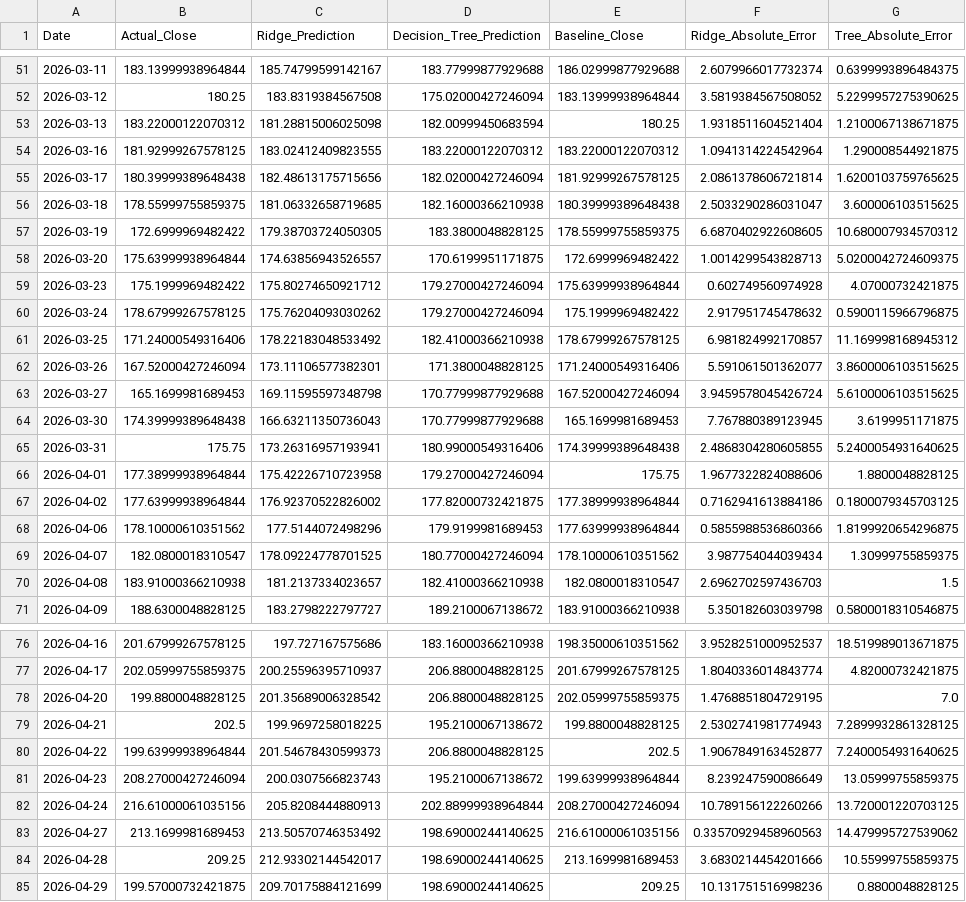
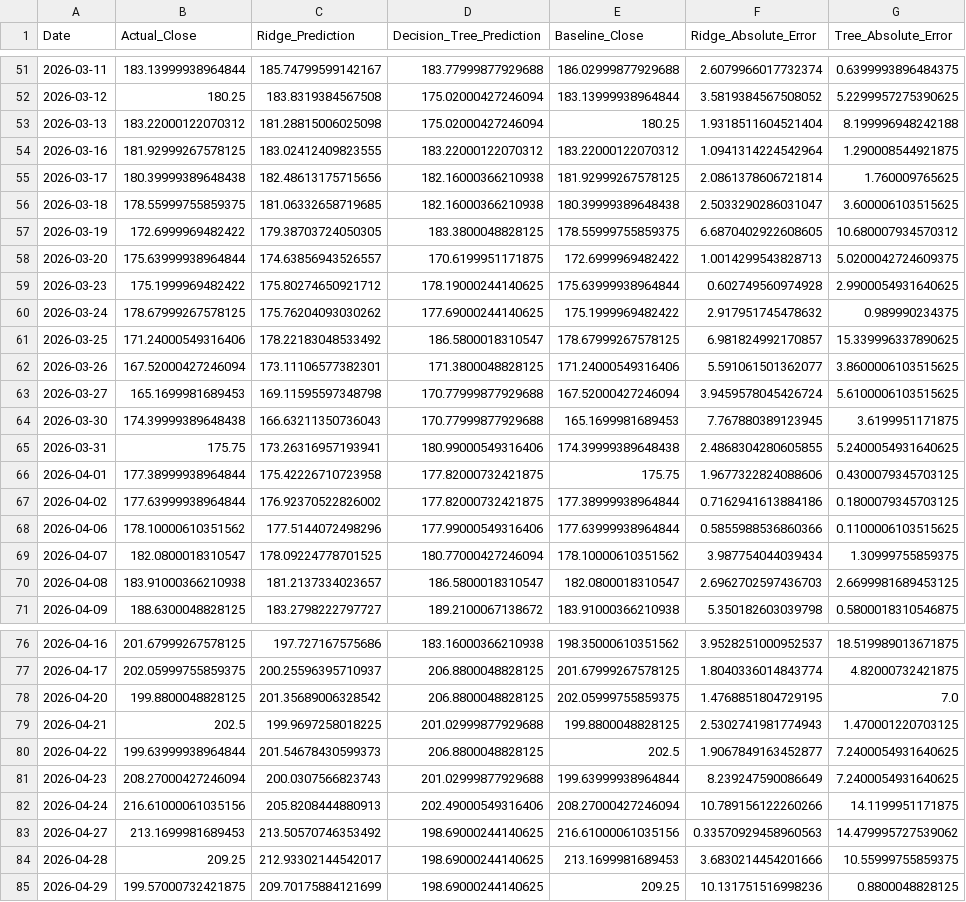
Before and after one commit to christinedwiputri1975-code/nvidia, a CSV file: output/predictions/nvidia_model_predictions.csv, drawn as a sheet; only a part is shown, gaps mark what is left out; the diff covers the shown part only.

```diff
--- a/output/predictions/nvidia_model_predictions.csv
+++ b/output/predictions/nvidia_model_predictions.csv
@@ -52,5 +52,5 @@ Date,Actual_Close,Ridge_Prediction,Decision_Tree_Prediction,Baseline_Close,Ridge
 2026-03-12,180.25,183.8319384567508,175.02000427246094,183.13999938964844,3.5819384567508052,5.2299957275390625
-2026-03-13,183.22000122070312,181.28815006025098,182.00999450683594,180.25,1.9318511604521404,1.2100067138671875
+2026-03-13,183.22000122070312,181.28815006025098,175.02000427246094,180.25,1.9318511604521404,8.199996948242188
 2026-03-16,181.92999267578125,183.02412409823555,183.22000122070312,183.22000122070312,1.0941314224542964,1.290008544921875
-2026-03-17,180.39999389648438,182.48613175715656,182.02000427246094,181.92999267578125,2.0861378606721814,1.6200103759765625
+2026-03-17,180.39999389648438,182.48613175715656,182.16000366210938,181.92999267578125,2.0861378606721814,1.760009765625
 2026-03-18,178.55999755859375,181.06332658719685,182.16000366210938,180.39999389648438,2.5033290286031047,3.600006103515625
@@ -58,5 +58,5 @@ Date,Actual_Close,Ridge_Prediction,Decision_Tree_Prediction,Baseline_Close,Ridge
 2026-03-20,175.63999938964844,174.63856943526557,170.6199951171875,172.6999969482422,1.0014299543828713,5.0200042724609375
-2026-03-23,175.1999969482422,175.80274650921712,179.27000427246094,175.63999938964844,0.602749560974928,4.07000732421875
-2026-03-24,178.67999267578125,175.76204093030262,179.27000427246094,175.1999969482422,2.917951745478632,0.5900115966796875
-2026-03-25,171.24000549316406,178.22183048533492,182.41000366210938,178.67999267578125,6.981824992170857,11.169998168945312
+2026-03-23,175.1999969482422,175.80274650921712,178.19000244140625,175.63999938964844,0.602749560974928,2.9900054931640625
+2026-03-24,178.67999267578125,175.76204093030262,177.69000244140625,175.1999969482422,2.917951745478632,0.989990234375
+2026-03-25,171.24000549316406,178.22183048533492,186.5800018310547,178.67999267578125,6.981824992170857,15.339996337890625
 2026-03-26,167.52000427246094,173.11106577382301,171.3800048828125,171.24000549316406,5.591061501362077,3.8600006103515625
@@ -65,7 +65,7 @@ Date,Actual_Close,Ridge_Prediction,Decision_Tree_Prediction,Baseline_Close,Ridge
 2026-03-31,175.75,173.26316957193941,180.99000549316406,174.39999389648438,2.4868304280605855,5.2400054931640625
-2026-04-01,177.38999938964844,175.42226710723958,179.27000427246094,175.75,1.9677322824088606,1.8800048828125
+2026-04-01,177.38999938964844,175.42226710723958,177.82000732421875,175.75,1.9677322824088606,0.4300079345703125
 2026-04-02,177.63999938964844,176.92370522826002,177.82000732421875,177.38999938964844,0.7162941613884186,0.1800079345703125
-2026-04-06,178.10000610351562,177.5144072498296,179.9199981689453,177.63999938964844,0.5855988536860366,1.8199920654296875
+2026-04-06,178.10000610351562,177.5144072498296,177.99000549316406,177.63999938964844,0.5855988536860366,0.1100006103515625
 2026-04-07,182.0800018310547,178.09224778701525,180.77000427246094,178.10000610351562,3.987754044039434,1.30999755859375
-2026-04-08,183.91000366210938,181.2137334023657,182.41000366210938,182.0800018310547,2.6962702597436703,1.5
+2026-04-08,183.91000366210938,181.2137334023657,186.5800018310547,182.0800018310547,2.6962702597436703,2.6699981689453125
 2026-04-09,188.6300048828125,183.2798222797727,189.2100067138672,183.91000366210938,5.350182603039798,0.5800018310546875
@@ -78,6 +78,6 @@ Date,Actual_Close,Ridge_Prediction,Decision_Tree_Prediction,Baseline_Close,Ridge
 2026-04-20,199.8800048828125,201.35689006328542,206.8800048828125,202.05999755859375,1.4768851804729195,7.0
-2026-04-21,202.5,199.9697258018225,195.2100067138672,199.8800048828125,2.5302741981774943,7.2899932861328125
+2026-04-21,202.5,199.9697258018225,201.02999877929688,199.8800048828125,2.5302741981774943,1.470001220703125
 2026-04-22,199.63999938964844,201.54678430599373,206.8800048828125,202.5,1.9067849163452877,7.2400054931640625
-2026-04-23,208.27000427246094,200.0307566823743,195.2100067138672,199.63999938964844,8.239247590086649,13.05999755859375
-2026-04-24,216.61000061035156,205.8208444880913,202.88999938964844,208.27000427246094,10.789156122260266,13.720001220703125
+2026-04-23,208.27000427246094,200.0307566823743,201.02999877929688,199.63999938964844,8.239247590086649,7.2400054931640625
+2026-04-24,216.61000061035156,205.8208444880913,202.49000549316406,208.27000427246094,10.789156122260266,14.1199951171875
 2026-04-27,213.1699981689453,213.50570746353492,198.69000244140625,216.61000061035156,0.33570929458960563,14.479995727539062
```
Also changed, not shown: 20 edited cells elsewhere in this file, data/raw/nvidia_stock_3years.csv, output/predictions/nvidia_kmeans_result.csv, 2 other files.
